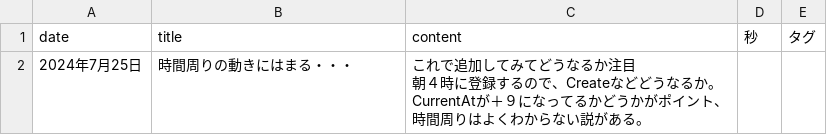
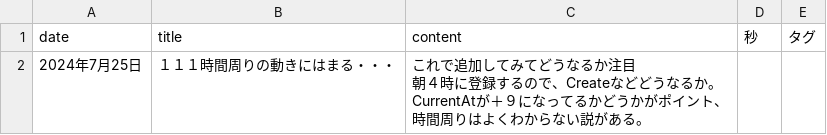
Before and after one commit to sickboy0001/ZeSecThink, a CSV file: _document/記録 ゼロ秒思考！ 9fba95aaa00d4958a3dfc4daa87d.csv (was _document/記録 ゼロ秒思考！ 9fba95aaa00d4958a3dfc4daa87d9404.csv), drawn as a sheet.

```diff
--- a/_document/記録 ゼロ秒思考！ 9fba95aaa00d4958a3dfc4daa87d9404.csv
+++ b/_document/記録 ゼロ秒思考！ 9fba95aaa00d4958a3dfc4daa87d.csv
@@ -1,5 +1,5 @@
 date,title,content,秒,タグ
-2024年7月25日,時間周りの動きにはまる・・・,"これで追加してみてどうなるか注目
-朝４時に登録するので、Createなどどうなるか。
-CurrentAtが＋９になってるかどうかがポイント、
-時間周りはよくわからない説がある。",,
+2024年7月25日,１１１時間周りの動きにはまる・・・,"これで追加してみてどうなるか注目
+朝４時に登録するので、Createなどどうなるか。
+CurrentAtが＋９になってるかどうかがポイント、
+時間周りはよくわからない説がある。",,
```
Also changed, not shown: 1 other file.
